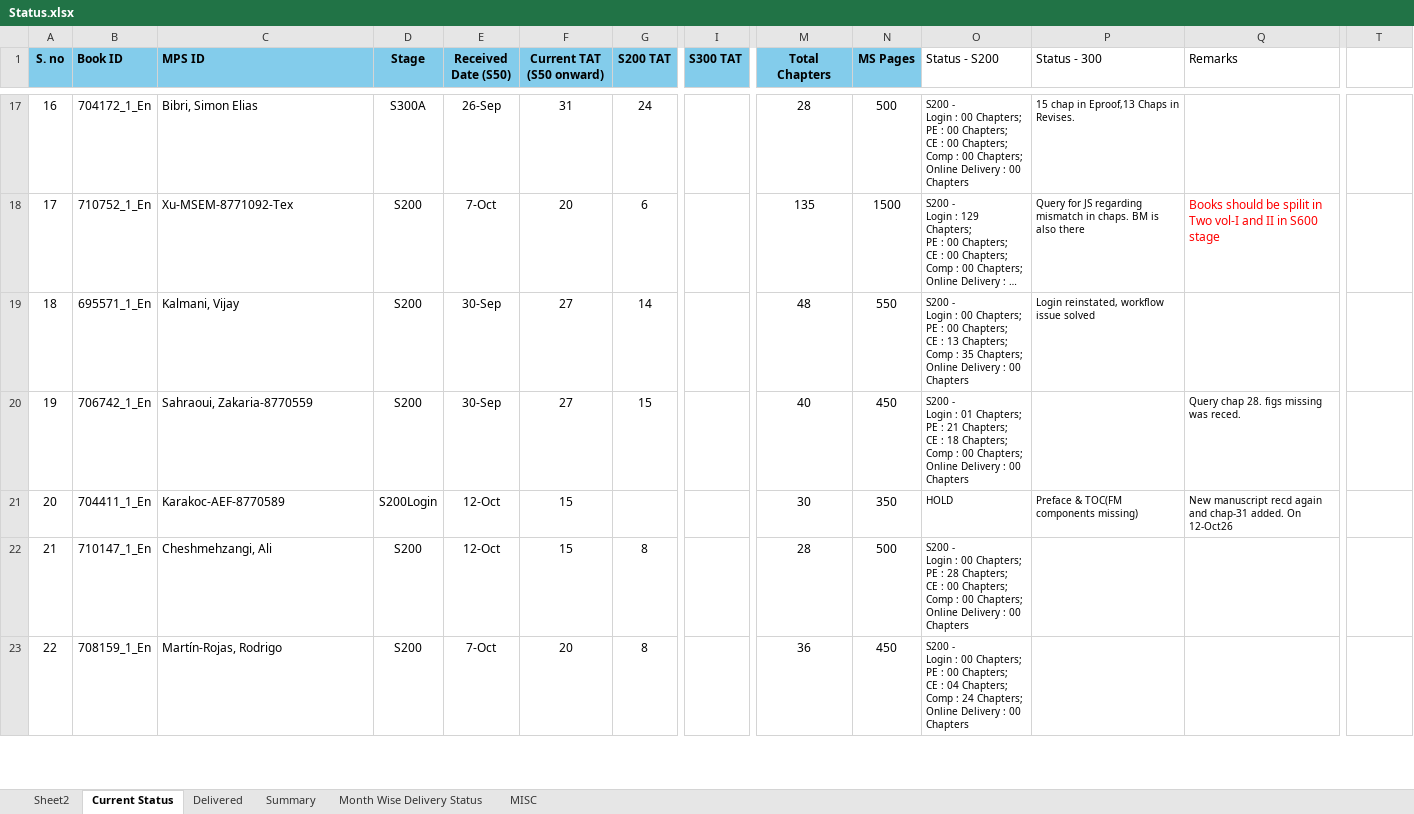
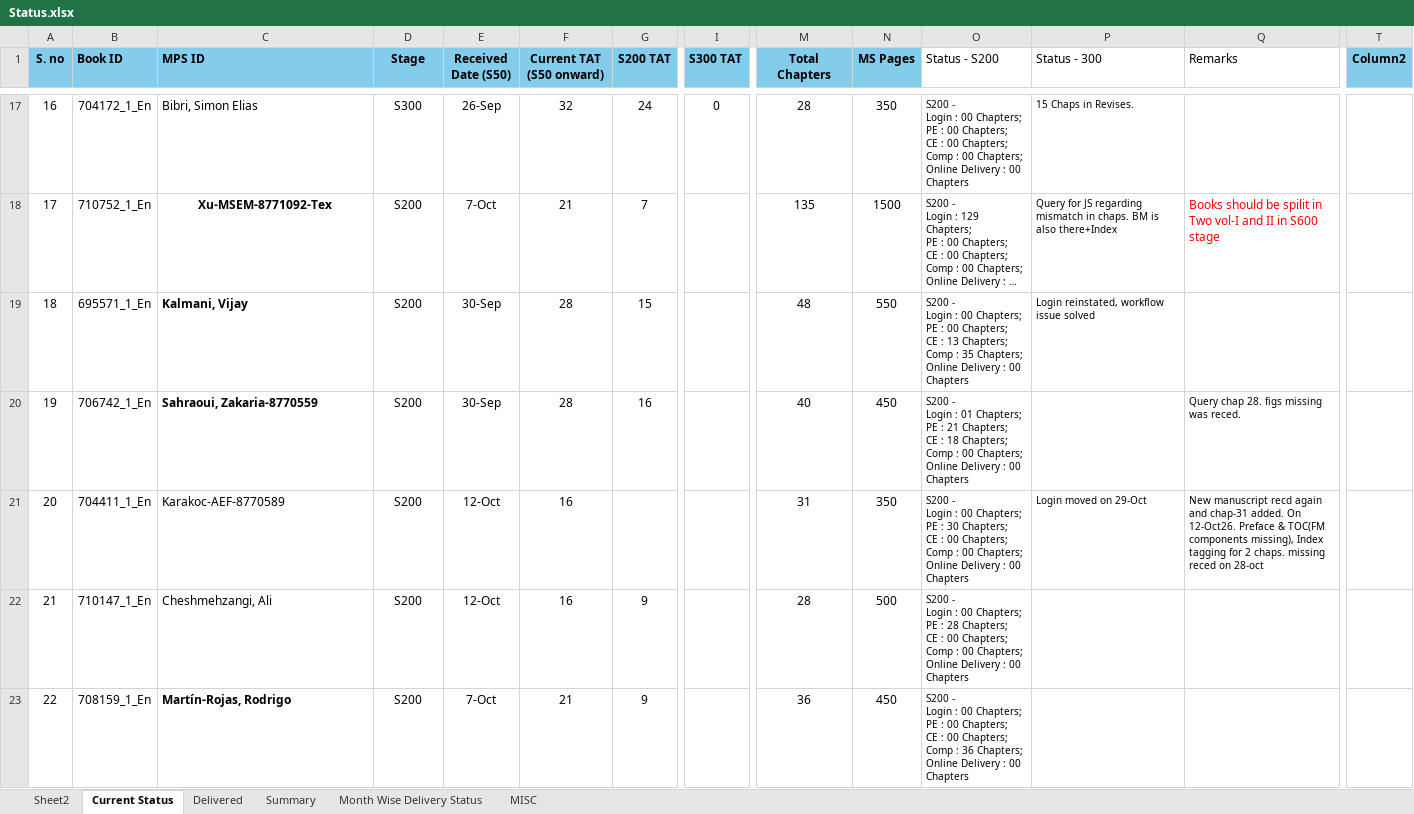
Before and after one commit to Gullu-puda/sn-dashboard, an Excel workbook: Status.xlsx, sheet Current Status, drawn as a sheet; only a part is shown, gaps mark what is left out; long unchanged cells end in …; values as stored, in another font and other column widths than the file's, no borders; table styles not drawn; ↵ is a line break in a cell; the diff covers the shown part only; the diff names each change by its address in the sheet, - before the commit and + after, or states it on an @@ line.

Commit message:
Update Status.xlsx

```diff
--- a/Status.xlsx (sheet Current Status)
+++ b/Status.xlsx (sheet Current Status)
-T1: (empty)
+T1: Column2
-T1 fill: none
+T1 fill: #83CCEB
-D17 (Stage): S300A
+D17 (Stage): S300
-F17 (Current TAT (S50 onward)): 31
+F17 (Current TAT (S50 onward)): 32
-I17 (S300 TAT): (empty)
+I17 (S300 TAT): 0
-N17 (MS Pages): 500
+N17 (MS Pages): 350
-P17 (Status - 300): 15 chap in Eproof,13 Chaps in Revises.
+P17 (Status - 300): 15 Chaps in Revises.
-C18:C20 bold: off
+C18:C20 bold: on
-C18 alignment: left
+C18 alignment: center
-F18 (Current TAT (S50 onward)): 20
+F18 (Current TAT (S50 onward)): 21
-G18 (S200 TAT): 6
+G18 (S200 TAT): 7
-P18 (Status - 300): …is also there
+P18 (Status - 300): …is also there+Index
-F19:F20 (Current TAT (S50 onward)): 27
+F19:F20 (Current TAT (S50 onward)): 28
-G19 (S200 TAT): 14
+G19 (S200 TAT): 15
-G20 (S200 TAT): 15
+G20 (S200 TAT): 16
-D21 (Stage): S200Login
+D21 (Stage): S200
-F21:F22 (Current TAT (S50 onward)): 15
+F21:F22 (Current TAT (S50 onward)): 16
-M21 (Total Chapters): 30
+M21 (Total Chapters): 31
-O21 (Status - S200): HOLD
+O21 (Status - S200): S200 - ↵ Login : 00 Chapters; ↵ PE : 30 Chapters; ↵ CE : 00 Chapters; ↵ Comp : 00 Chapters; ↵ Online Delivery : 00 Chapters
-P21 (Status - 300): Preface & TOC(FM components missing)
+P21 (Status - 300): Login moved on 29-Oct
-Q21 (Remarks): …added. On 12-Oct26
+Q21 (Remarks): …added. On 12-Oct26. Preface & TOC(FM components missing), Index tagging for 2 chaps. missing reced on 28-oct
-G22:G23 (S200 TAT): 8
+G22:G23 (S200 TAT): 9
-C23 bold: off
+C23 bold: on
-F23 (Current TAT (S50 onward)): 20
+F23 (Current TAT (S50 onward)): 21
-O23 (Status - S200): …CE : 04 Chapters; ↵ Comp : 24 Chapters; ↵ Online…
+O23 (Status - S200): …CE : 00 Chapters; ↵ Comp : 36 Chapters; ↵ Online…
```
Also changed, not shown: 1 added row, 78 edited cells and cell formats elsewhere in this sheet, sheet Sheet2, sheet Summary, sheet Delivered, sheet MISC, formulas that keep their value.
